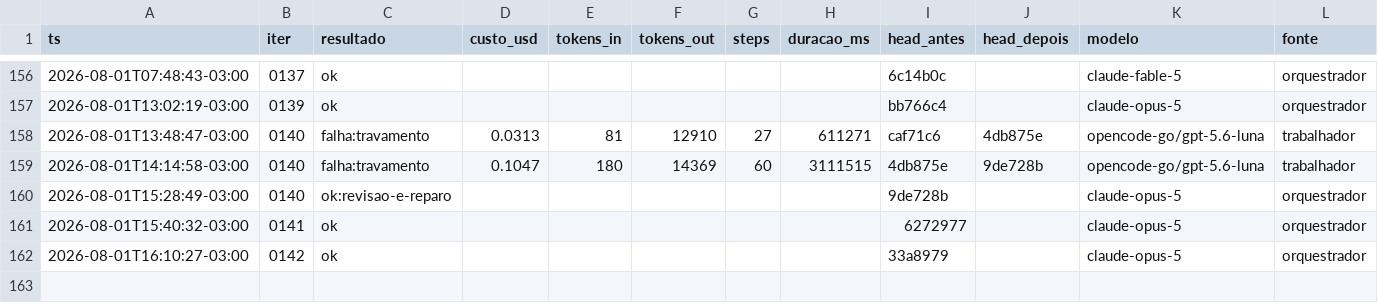
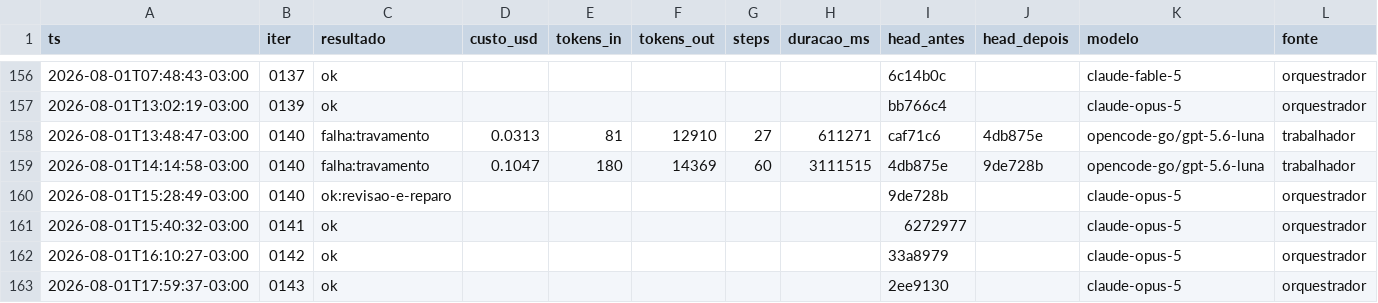
Before and after one commit to Deivison-Costaa/psx-rs, a CSV file: docs/metricas.csv, drawn as a sheet; only a part is shown, gaps mark what is left out.

Commit message:
docs(iter): 0143 — destrava o trabalhador; placar da 0098 estava mentindo

```diff
--- a/docs/metricas.csv
+++ b/docs/metricas.csv
@@ -162 +162,2 @@ ts,iter,resultado,custo_usd,tokens_in,tokens_out,steps,duracao_ms,head_antes,hea
 2026-08-01T16:10:27-03:00,0142,ok,,,,,,33a8979,,claude-opus-5,orquestrador
+2026-08-01T17:59:37-03:00,0143,ok,,,,,,2ee9130,,claude-opus-5,orquestrador
```
Also changed, not shown: 3 other files.
